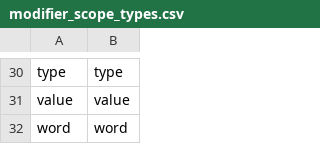
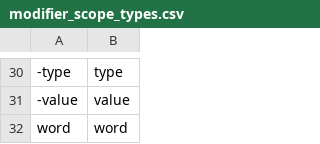
Before and after one commit to wenkokke/talon-user, a CSV file: settings/cursorless/modifier_scope_types.csv, drawn as a sheet; only a part is shown, gaps mark what is left out; the diff covers the shown part only; the diff names each change by its address in the sheet, - before the commit and + after, or states it on an @@ line.

Commit message:
defaults for types and functions using formatters rather than lists

```diff
--- a/settings/cursorless/modifier_scope_types.csv
+++ b/settings/cursorless/modifier_scope_types.csv
-A30: type
+A30: -type
-A31: value
+A31: -value
```
Also changed, not shown: 27 edited cells elsewhere in this file, 11 other files.
